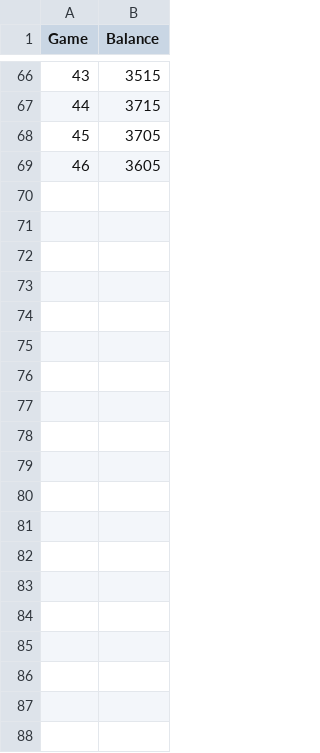
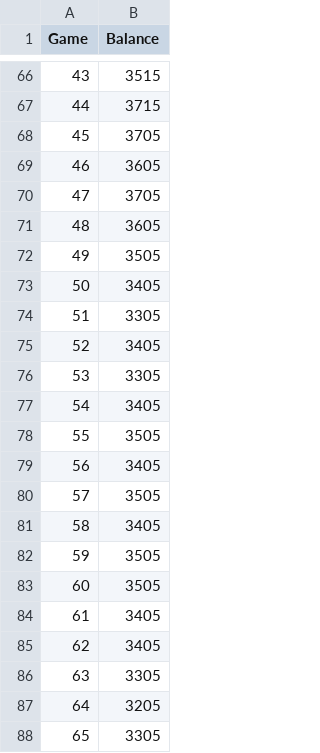
Before and after one commit to AryaShekhar13/BlackJack-in-Cpp, a CSV file: graph.csv, drawn as a sheet; only a part is shown, gaps mark what is left out.

```diff
--- a/graph.csv
+++ b/graph.csv
@@ -69 +69,20 @@ Game,Balance
 46,3605
+47,3705
+48,3605
+49,3505
+50,3405
+51,3305
+52,3405
+53,3305
+54,3405
+55,3505
+56,3405
+57,3505
+58,3405
+59,3505
+60,3505
+61,3405
+62,3405
+63,3305
+64,3205
+65,3305
```
Also changed, not shown: 6 other files.
